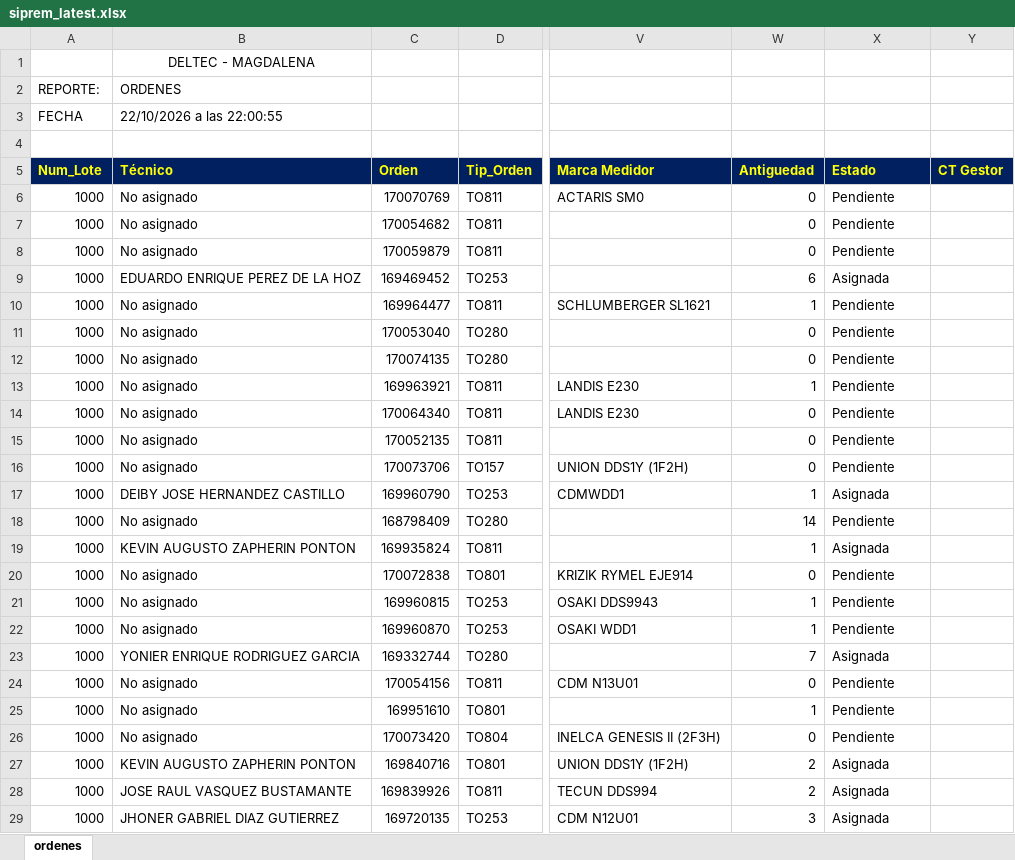
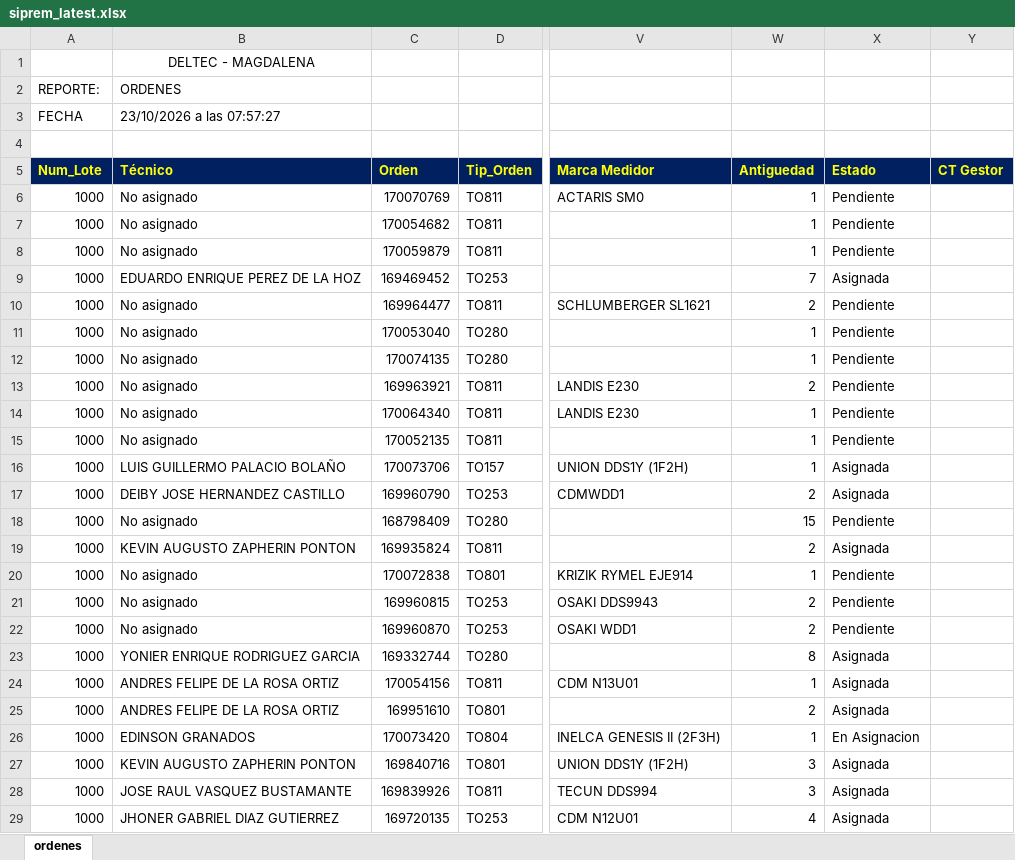
Before and after one commit to vikano27-debug/Dashboard_ING_VOA, an Excel workbook: siprem_latest.xlsx, sheet ordenes, drawn as a sheet; only a part is shown, gaps mark what is left out; values as stored, in another font and other column widths than the file's, no borders; the diff covers the shown part only; the diff names each change by its address in the sheet, - before the commit and + after, or states it on an @@ line.

Commit message:
Actualizacion automatica SIPREM y Casuistica

```diff
--- a/siprem_latest.xlsx (sheet ordenes)
+++ b/siprem_latest.xlsx (sheet ordenes)
-B3 (Técnico): 22/10/2026 a las 22:00:55
+B3 (Técnico): 23/10/2026 a las 07:57:27
-W6:W8 (Antiguedad): 0
+W6:W8 (Antiguedad): 1
-W9 (Antiguedad): 6
+W9 (Antiguedad): 7
-W10 (Antiguedad): 1
+W10 (Antiguedad): 2
-W11:W12 (Antiguedad): 0
+W11:W12 (Antiguedad): 1
-W13 (Antiguedad): 1
+W13 (Antiguedad): 2
-W14:W16 (Antiguedad): 0
+W14:W16 (Antiguedad): 1
-B16 (Técnico): No asignado
+B16 (Técnico): LUIS GUILLERMO PALACIO BOLAÑO
-X16 (Estado): Pendiente
+X16 (Estado): Asignada
-W17 (Antiguedad): 1
+W17 (Antiguedad): 2
-W18 (Antiguedad): 14
+W18 (Antiguedad): 15
-W19 (Antiguedad): 1
+W19 (Antiguedad): 2
-W20 (Antiguedad): 0
+W20 (Antiguedad): 1
-W21:W22 (Antiguedad): 1
+W21:W22 (Antiguedad): 2
-W23 (Antiguedad): 7
+W23 (Antiguedad): 8
-B24:B25 (Técnico): No asignado
+B24:B25 (Técnico): ANDRES FELIPE DE LA ROSA ORTIZ
-W24 (Antiguedad): 0
+W24 (Antiguedad): 1
-X24:X25 (Estado): Pendiente
+X24:X25 (Estado): Asignada
-W25 (Antiguedad): 1
+W25 (Antiguedad): 2
-B26 (Técnico): No asignado
+B26 (Técnico): EDINSON GRANADOS
-W26 (Antiguedad): 0
+W26 (Antiguedad): 1
-X26 (Estado): Pendiente
+X26 (Estado): En Asignacion
-W27:W28 (Antiguedad): 2
+W27:W28 (Antiguedad): 3
-W29 (Antiguedad): 3
+W29 (Antiguedad): 4
```
Also changed, not shown: 4 added rows, 1 removed row and 731 edited cells elsewhere in this sheet.
